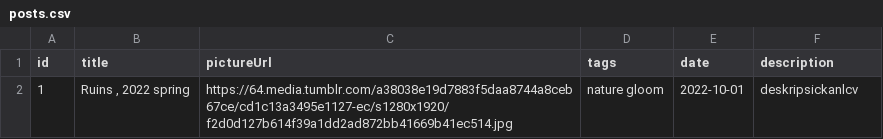
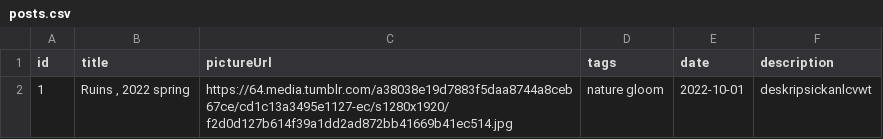
Before and after one commit to baltasismenuo/sidas-db, a CSV file: posts.csv, drawn as a sheet.

Commit message:
Automatic update Sun, Oct  2, 2022  3:37:09 PM

```diff
--- a/posts.csv
+++ b/posts.csv
@@ -1,2 +1,2 @@
 id,title   ,pictureUrl                                                                                                                              ,tags                   ,date      ,description
-1,"Ruins , 2022 spring ",https://64.media.tumblr.com/a38038e19d7883f5daa8744a8ceb67ce/cd1c13a3495e1127-ec/s1280x1920/f2d0d127b614f39a1dd2ad872bb41669b41ec514.jpg,nature gloom,2022-10-01,deskripsickanlcv
+1,"Ruins , 2022 spring ",https://64.media.tumblr.com/a38038e19d7883f5daa8744a8ceb67ce/cd1c13a3495e1127-ec/s1280x1920/f2d0d127b614f39a1dd2ad872bb41669b41ec514.jpg,nature gloom,2022-10-01,deskripsickanlcvwt
```
